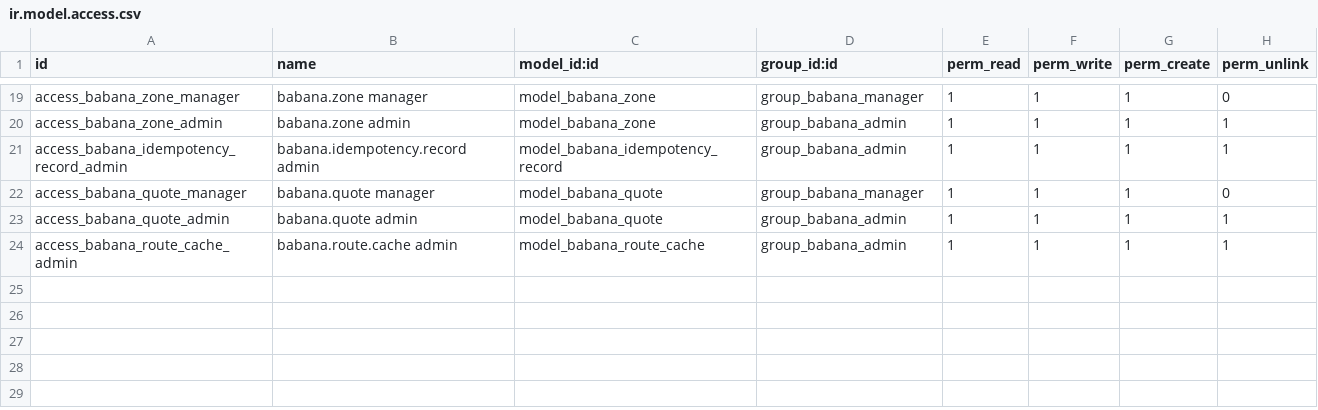
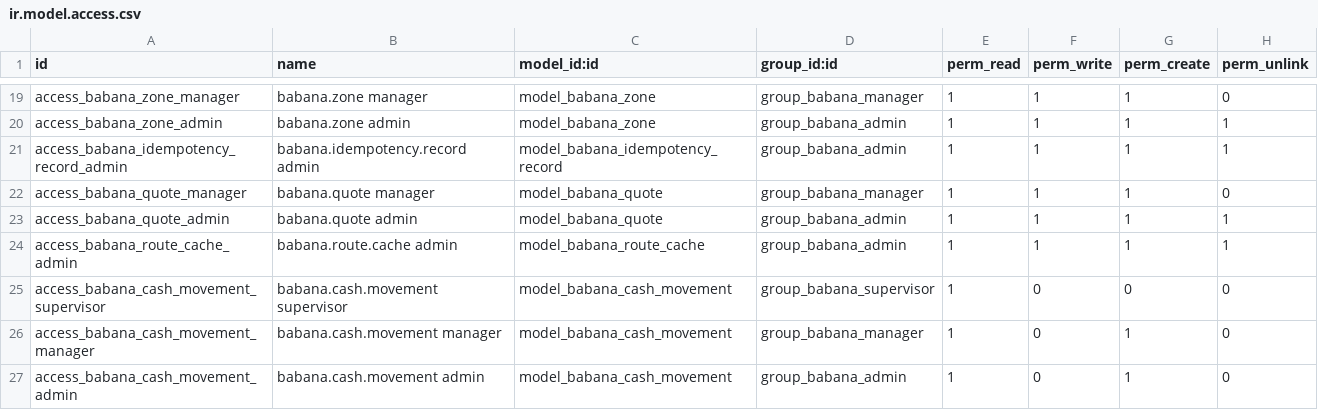
Before and after one commit to adrienmomo/babana_cm, a CSV file: code/services/odoo/addons/babana/security/ir.model.access.csv, drawn as a sheet; only a part is shown, gaps mark what is left out.

```diff
--- a/code/services/odoo/addons/babana/security/ir.model.access.csv
+++ b/code/services/odoo/addons/babana/security/ir.model.access.csv
@@ -24 +24,4 @@ access_babana_quote_admin,babana.quote admin,model_babana_quote,group_babana_adm
 access_babana_route_cache_admin,babana.route.cache admin,model_babana_route_cache,group_babana_admin,1,1,1,1
+access_babana_cash_movement_supervisor,babana.cash.movement supervisor,model_babana_cash_movement,group_babana_supervisor,1,0,0,0
+access_babana_cash_movement_manager,babana.cash.movement manager,model_babana_cash_movement,group_babana_manager,1,0,1,0
+access_babana_cash_movement_admin,babana.cash.movement admin,model_babana_cash_movement,group_babana_admin,1,0,1,0
```
Also changed, not shown: 28 other files.
